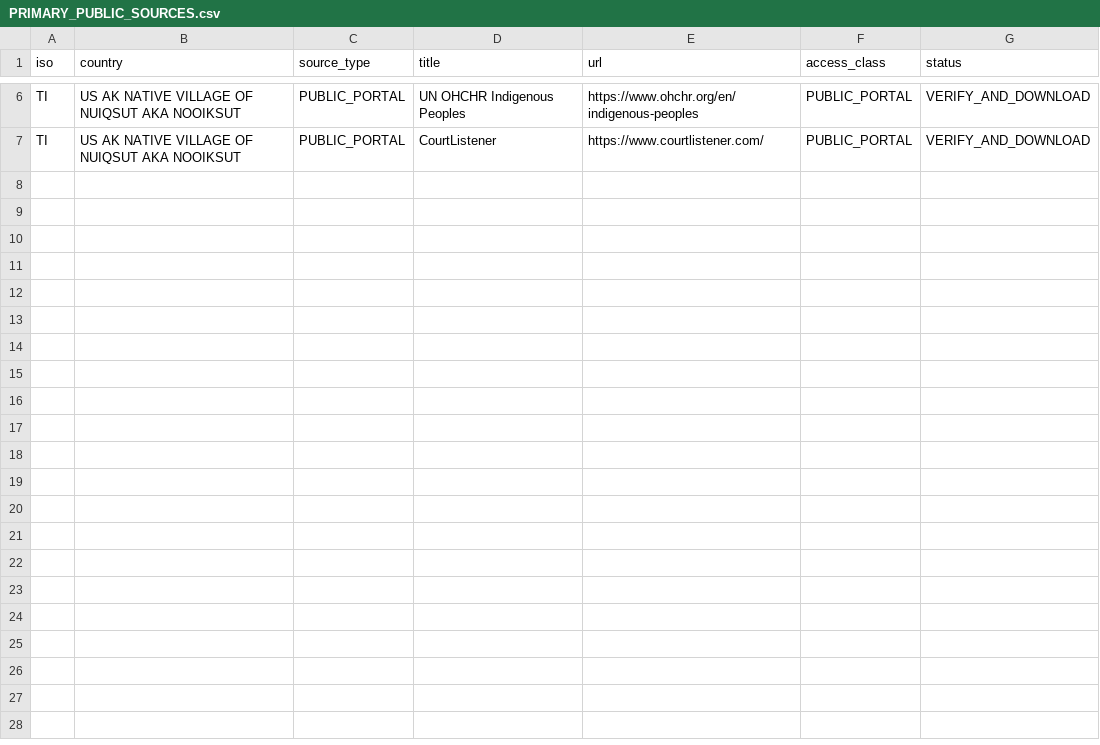
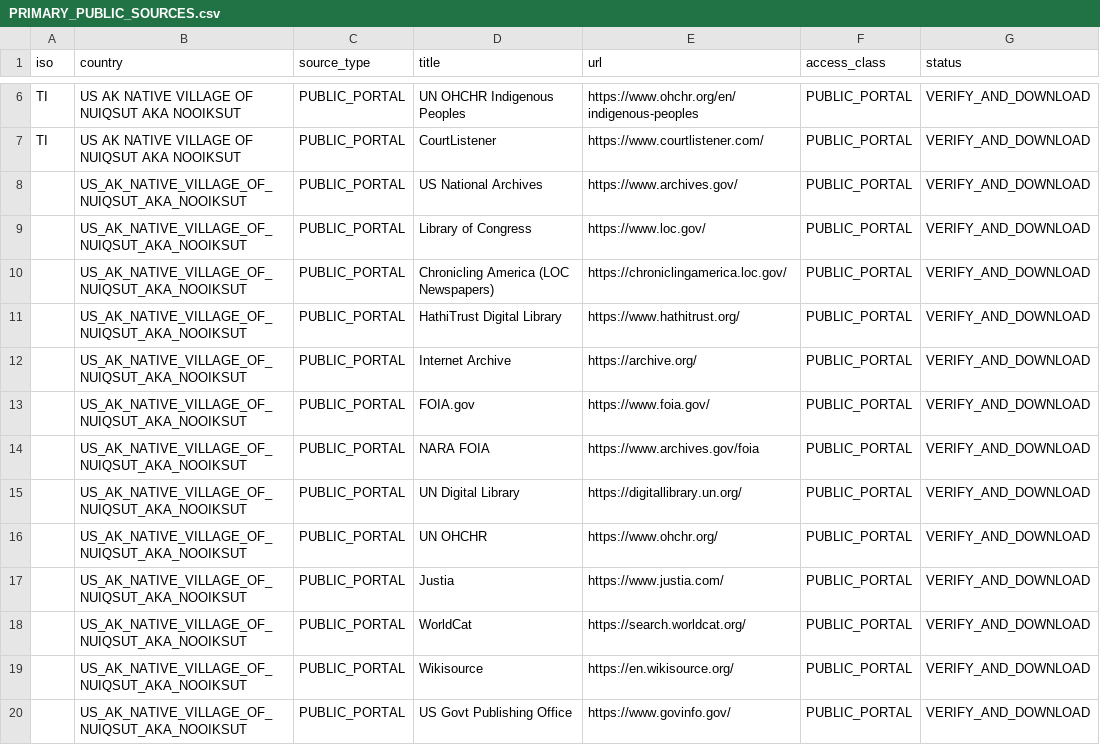
Before and after one commit to GlobalRestitutionAlliance/turtle-island-us-ak-native-village-of-nuiqsut-aka-nooiksut-master-litigation, a CSV file: 03_Evidentiary_Exhibits/PRIMARY_PUBLIC_SOURCES.csv, drawn as a sheet; only a part is shown, gaps mark what is left out; the diff names each change by its address in the sheet, - before the commit and + after, or states it on an @@ line.

Commit message:
Expand primary public source registries (Batch 2)

```diff
--- a/03_Evidentiary_Exhibits/PRIMARY_PUBLIC_SOURCES.csv
+++ b/03_Evidentiary_Exhibits/PRIMARY_PUBLIC_SOURCES.csv
+row 8:  | US_AK_NATIVE_VILLAGE_OF_NUIQSUT_AKA_NOOIKSUT | PUBLIC_PORTAL | US National Archives | https://www.archives.gov/ | PUBLIC_PORTAL | VERIFY_AND_DOWNLOAD
+row 9:  | US_AK_NATIVE_VILLAGE_OF_NUIQSUT_AKA_NOOIKSUT | PUBLIC_PORTAL | Library of Congress | https://www.loc.gov/ | PUBLIC_PORTAL | VERIFY_AND_DOWNLOAD
+row 10:  | US_AK_NATIVE_VILLAGE_OF_NUIQSUT_AKA_NOOIKSUT | PUBLIC_PORTAL | Chronicling America (LOC Newspapers) | https://chroniclingamerica.loc.gov/ | PUBLIC_PORTAL | VERIFY_AND_DOWNLOAD
+row 11:  | US_AK_NATIVE_VILLAGE_OF_NUIQSUT_AKA_NOOIKSUT | PUBLIC_PORTAL | HathiTrust Digital Library | https://www.hathitrust.org/ | PUBLIC_PORTAL | VERIFY_AND_DOWNLOAD
+row 12:  | US_AK_NATIVE_VILLAGE_OF_NUIQSUT_AKA_NOOIKSUT | PUBLIC_PORTAL | Internet Archive | https://archive.org/ | PUBLIC_PORTAL | VERIFY_AND_DOWNLOAD
+row 13:  | US_AK_NATIVE_VILLAGE_OF_NUIQSUT_AKA_NOOIKSUT | PUBLIC_PORTAL | FOIA.gov | https://www.foia.gov/ | PUBLIC_PORTAL | VERIFY_AND_DOWNLOAD
+row 14:  | US_AK_NATIVE_VILLAGE_OF_NUIQSUT_AKA_NOOIKSUT | PUBLIC_PORTAL | NARA FOIA | https://www.archives.gov/foia | PUBLIC_PORTAL | VERIFY_AND_DOWNLOAD
+row 15:  | US_AK_NATIVE_VILLAGE_OF_NUIQSUT_AKA_NOOIKSUT | PUBLIC_PORTAL | UN Digital Library | https://digitallibrary.un.org/ | PUBLIC_PORTAL | VERIFY_AND_DOWNLOAD
+row 16:  | US_AK_NATIVE_VILLAGE_OF_NUIQSUT_AKA_NOOIKSUT | PUBLIC_PORTAL | UN OHCHR | https://www.ohchr.org/ | PUBLIC_PORTAL | VERIFY_AND_DOWNLOAD
+row 17:  | US_AK_NATIVE_VILLAGE_OF_NUIQSUT_AKA_NOOIKSUT | PUBLIC_PORTAL | Justia | https://www.justia.com/ | PUBLIC_PORTAL | VERIFY_AND_DOWNLOAD
+row 18:  | US_AK_NATIVE_VILLAGE_OF_NUIQSUT_AKA_NOOIKSUT | PUBLIC_PORTAL | WorldCat | https://search.worldcat.org/ | PUBLIC_PORTAL | VERIFY_AND_DOWNLOAD
+row 19:  | US_AK_NATIVE_VILLAGE_OF_NUIQSUT_AKA_NOOIKSUT | PUBLIC_PORTAL | Wikisource | https://en.wikisource.org/ | PUBLIC_PORTAL | VERIFY_AND_DOWNLOAD
+row 20:  | US_AK_NATIVE_VILLAGE_OF_NUIQSUT_AKA_NOOIKSUT | PUBLIC_PORTAL | US Govt Publishing Office | https://www.govinfo.gov/ | PUBLIC_PORTAL | VERIFY_AND_DOWNLOAD
```
Also changed, not shown: 2 other files.
